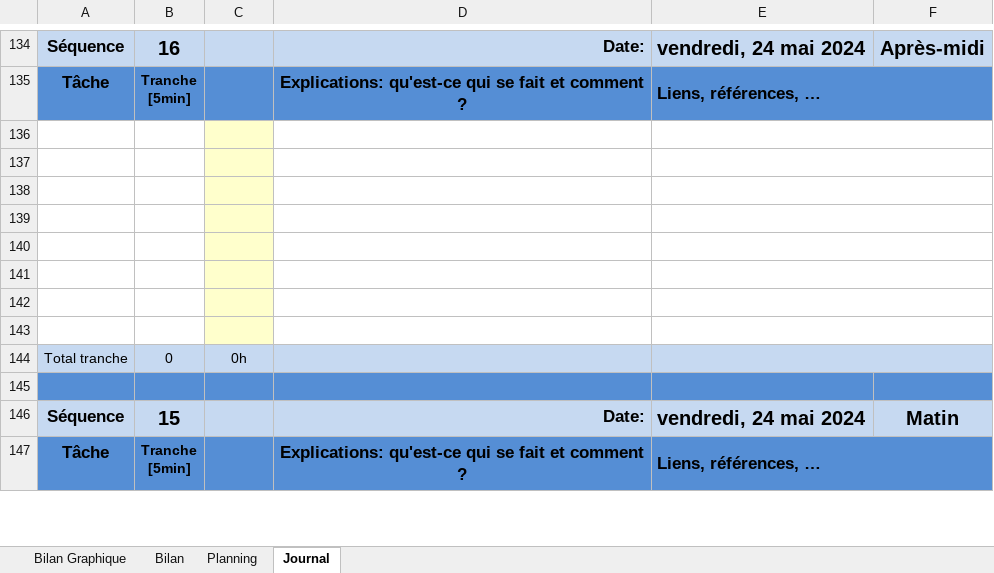
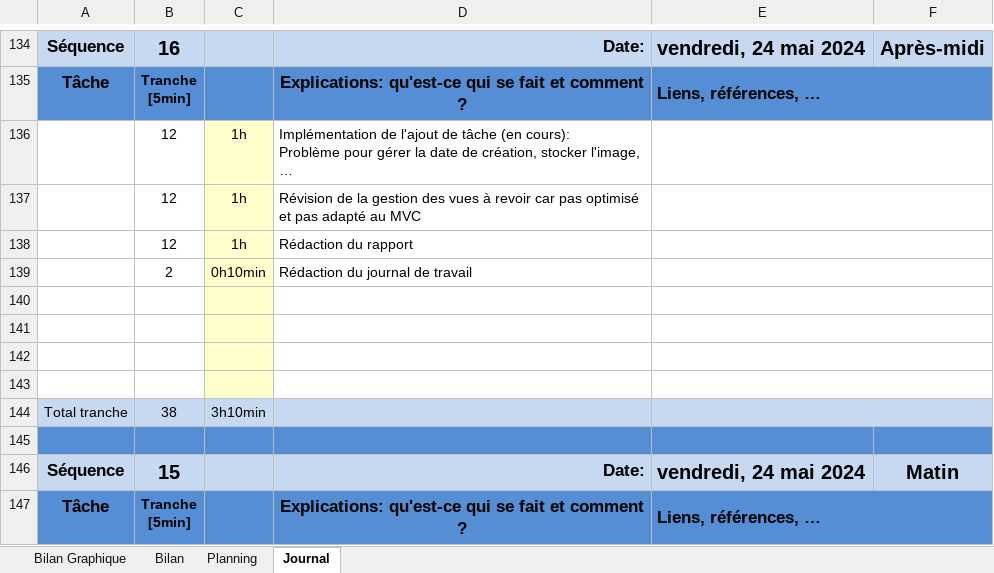
Before and after one commit to TheoGhh/TPI-TheoGhaemmaghami-GitHub, an Excel workbook: Livrables/2024-05-23-ghaemmaghami-JdT.xlsm, sheet Journal, drawn as a sheet; only a part is shown, gaps mark what is left out; values as stored, in another font and other column widths than the file's, no borders; charts and pictures and conditional formats not drawn; 1 other sheet too large or unreadable and not compared; removed rows and columns are numbered as before the commit, all else as after; ↵ is a line break in a cell; the diff names each change by its address in the sheet, - before the commit and + after, or states it on an @@ line.

Commit message:
Révision des vues (en cours) + Implémentation de l'ajout des tâches (en cours) + Rapport
JdT à jour

```diff
--- a/Livrables/2024-05-23-ghaemmaghami-JdT.xlsm (sheet Journal)
+++ b/Livrables/2024-05-23-ghaemmaghami-JdT.xlsm (sheet Journal)
+row 136:  | 12 | 1h | Implémentation de l'ajout de tâche (en cours): ↵ Problème pour gérer la date de création, stocker l'image, …
+row 137:  | 12 | 1h | Révision de la gestion des vues à revoir car pas optimisé et pas adapté au MVC
+row 138:  | 12 | 1h | Rédaction du rapport
+row 139:  | 2 | 0h10min | Rédaction du journal de travail
-row 140: (empty)
-row 141: (empty)
-row 142: (empty)
-row 143: (empty)
-B144: 0
+B144: 38
-C144: 0h
+C144: 3h10min
```
Also changed, not shown: formulas that keep their value, charts or pictures, 16 other files.
